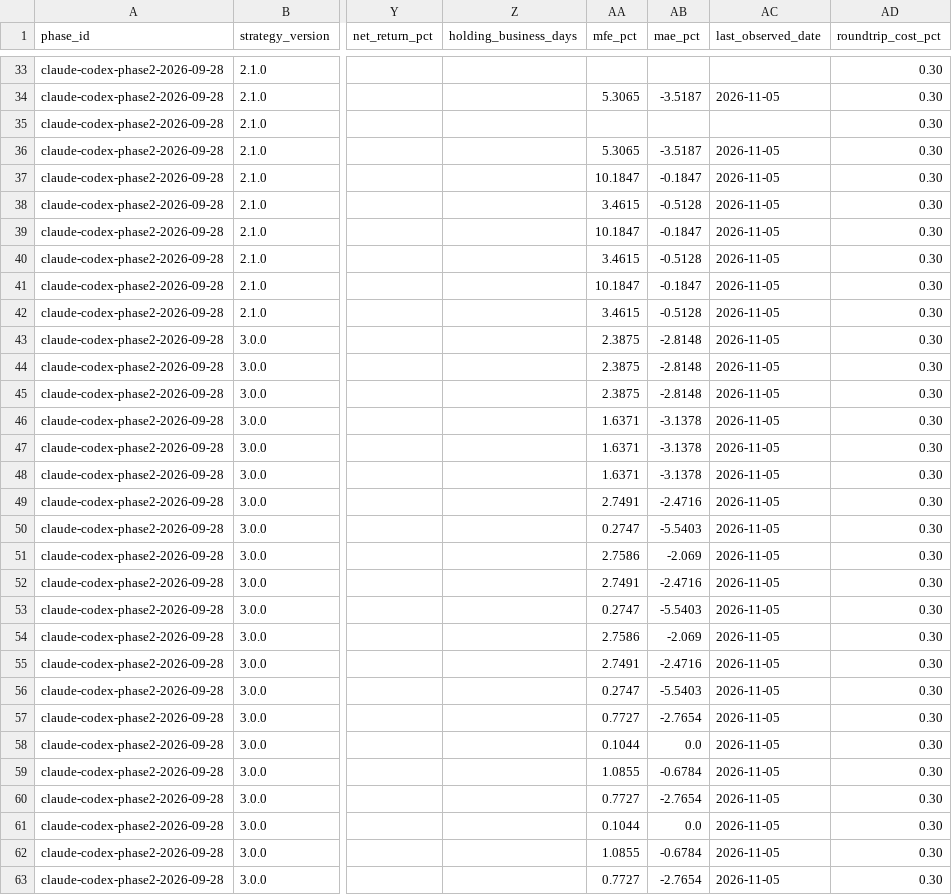
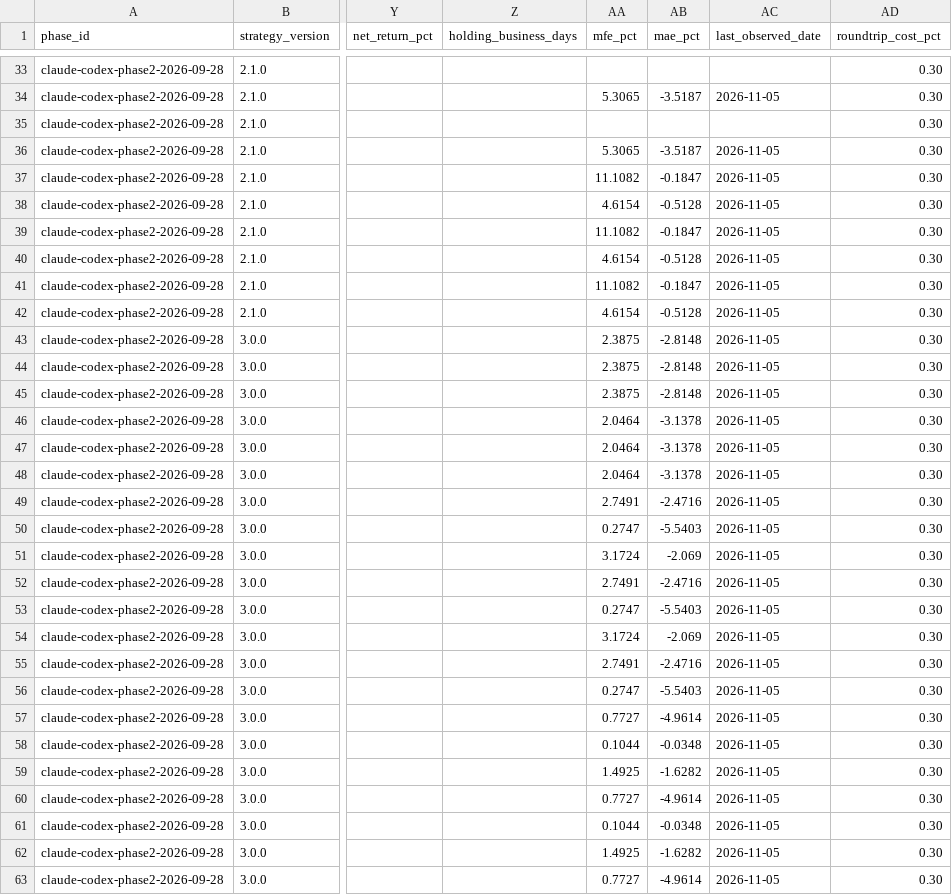
Before and after one commit to MANDAI0571/stock-news-monitor, a CSV file: data/claude_300man_entry_shadow.csv, drawn as a sheet; only a part is shown, gaps mark what is left out; the diff covers the shown part only; the diff names each change by its address in the sheet, - before the commit and + after, or states it on an @@ line.

```diff
--- a/data/claude_300man_entry_shadow.csv
+++ b/data/claude_300man_entry_shadow.csv
-AA37 (mfe_pct): 10.1847
+AA37 (mfe_pct): 11.1082
-AA38 (mfe_pct): 3.4615
+AA38 (mfe_pct): 4.6154
-AA39 (mfe_pct): 10.1847
+AA39 (mfe_pct): 11.1082
-AA40 (mfe_pct): 3.4615
+AA40 (mfe_pct): 4.6154
-AA41 (mfe_pct): 10.1847
+AA41 (mfe_pct): 11.1082
-AA42 (mfe_pct): 3.4615
+AA42 (mfe_pct): 4.6154
-AA46:AA48 (mfe_pct): 1.6371
+AA46:AA48 (mfe_pct): 2.0464
-AA51 (mfe_pct): 2.7586
+AA51 (mfe_pct): 3.1724
-AA54 (mfe_pct): 2.7586
+AA54 (mfe_pct): 3.1724
-AB57 (mae_pct): -2.7654
+AB57 (mae_pct): -4.9614
-AB58 (mae_pct): 0.0
+AB58 (mae_pct): -0.0348
-AA59 (mfe_pct): 1.0855
+AA59 (mfe_pct): 1.4925
-AB59 (mae_pct): -0.6784
+AB59 (mae_pct): -1.6282
-AB60 (mae_pct): -2.7654
+AB60 (mae_pct): -4.9614
-AB61 (mae_pct): 0.0
+AB61 (mae_pct): -0.0348
-AA62 (mfe_pct): 1.0855
+AA62 (mfe_pct): 1.4925
-AB62 (mae_pct): -0.6784
+AB62 (mae_pct): -1.6282
-AB63 (mae_pct): -2.7654
+AB63 (mae_pct): -4.9614
```
Also changed, not shown: 4 edited cells elsewhere in this file, data/claude_300man_daily_monitor.csv, data/claude_300man_journal.csv, 5 other files.
